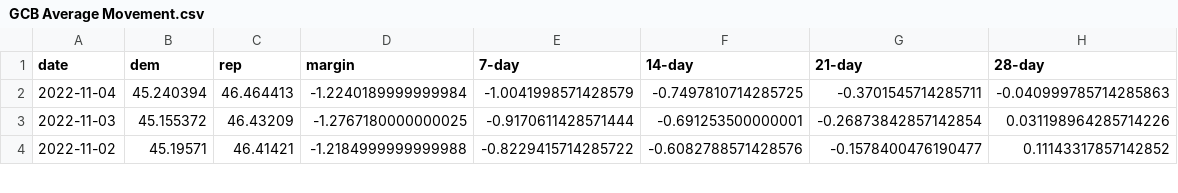
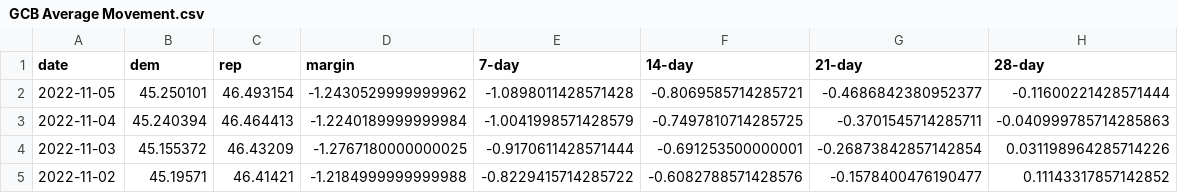
Before and after one commit to dcadata/fivey-is-an-emotional-fox, a CSV file: gcb_movement/GCB Average Movement.csv, drawn as a sheet; only a part is shown; the diff names each change by its address in the sheet, - before the commit and + after, or states it on an @@ line.

```diff
--- a/gcb_movement/GCB Average Movement.csv
+++ b/gcb_movement/GCB Average Movement.csv
+row 2: 2022-11-05 | 45.250101 | 46.493154 | -1.2430529999999962 | -1.0898011428571428 | -0.8069585714285721 | -0.4686842380952377 | -0.11600221428571444
```
